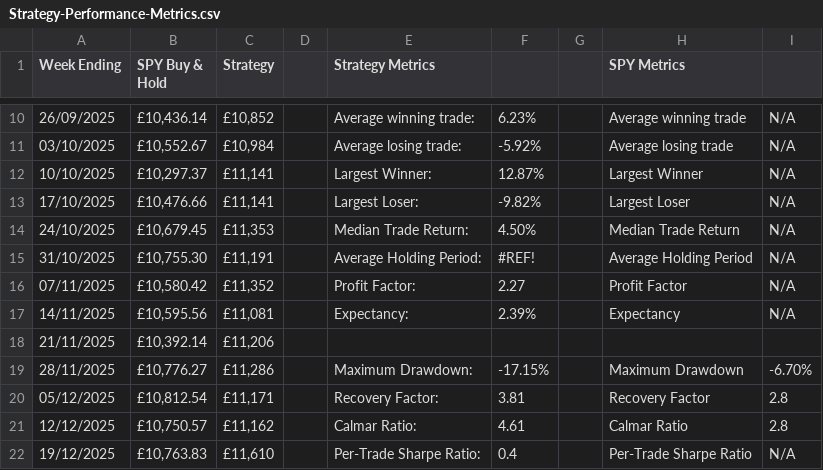
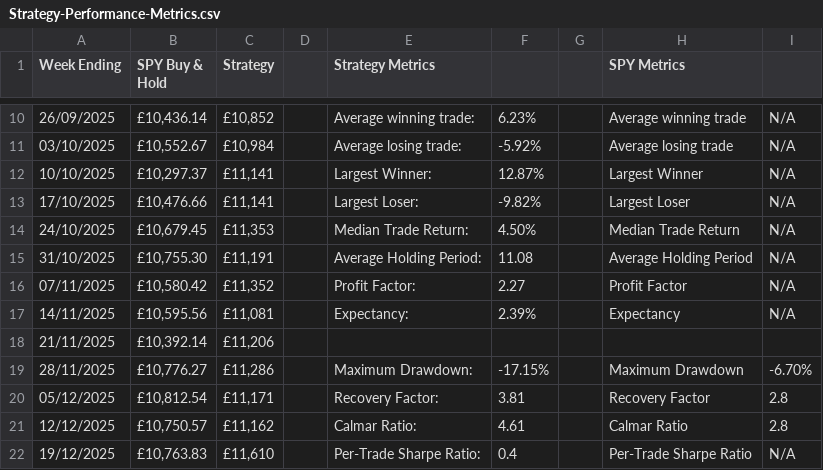
Before and after one commit to ZB1239/Quantitative-Trading-Research-Platform, a CSV file: Backtest/Strategy-Performance-Metrics.csv, drawn as a sheet; only a part is shown, gaps mark what is left out.

Commit message:
Update Strategy-Performance-Metrics.csv

```diff
--- a/Backtest/Strategy-Performance-Metrics.csv
+++ b/Backtest/Strategy-Performance-Metrics.csv
@@ -14,3 +14,3 @@
 24/10/2025,"£10,679.45","£11,353",,Median Trade Return: ,4.50%,,Median Trade Return,N/A
-31/10/2025,"£10,755.30","£11,191",,Average Holding Period:,#REF!,,Average Holding Period,N/A
+31/10/2025,"£10,755.30","£11,191",,Average Holding Period:,11.08,,Average Holding Period,N/A
 07/11/2025,"£10,580.42","£11,352",,Profit Factor:,2.27,,Profit Factor,N/A
```
